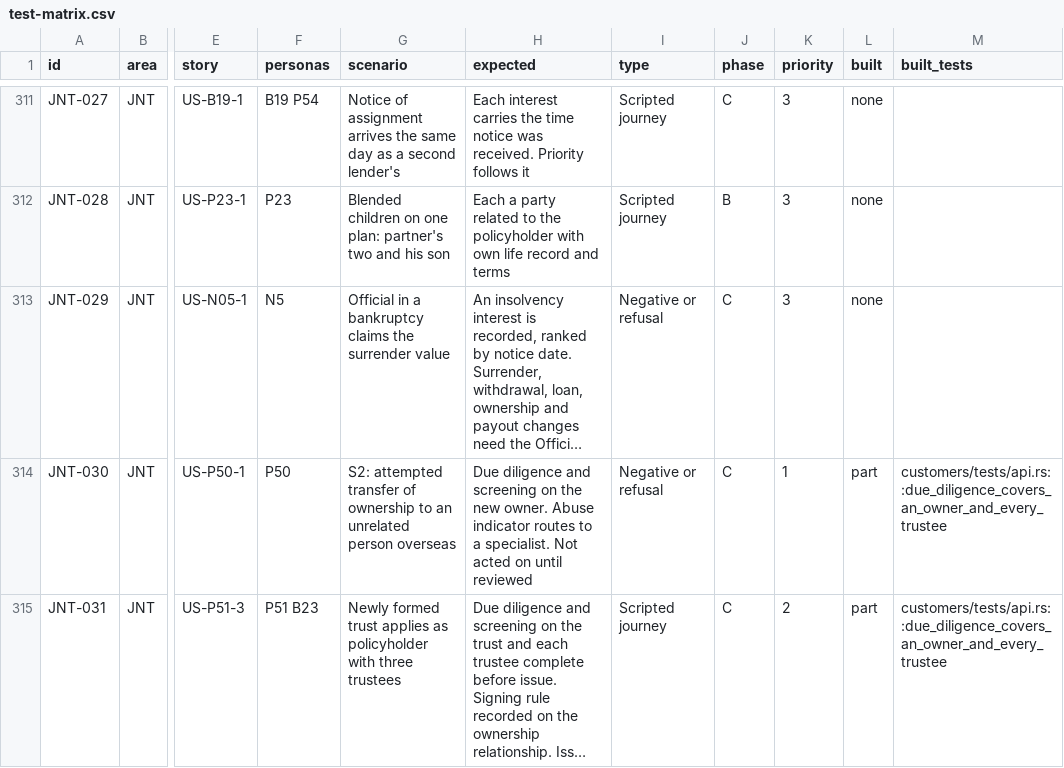
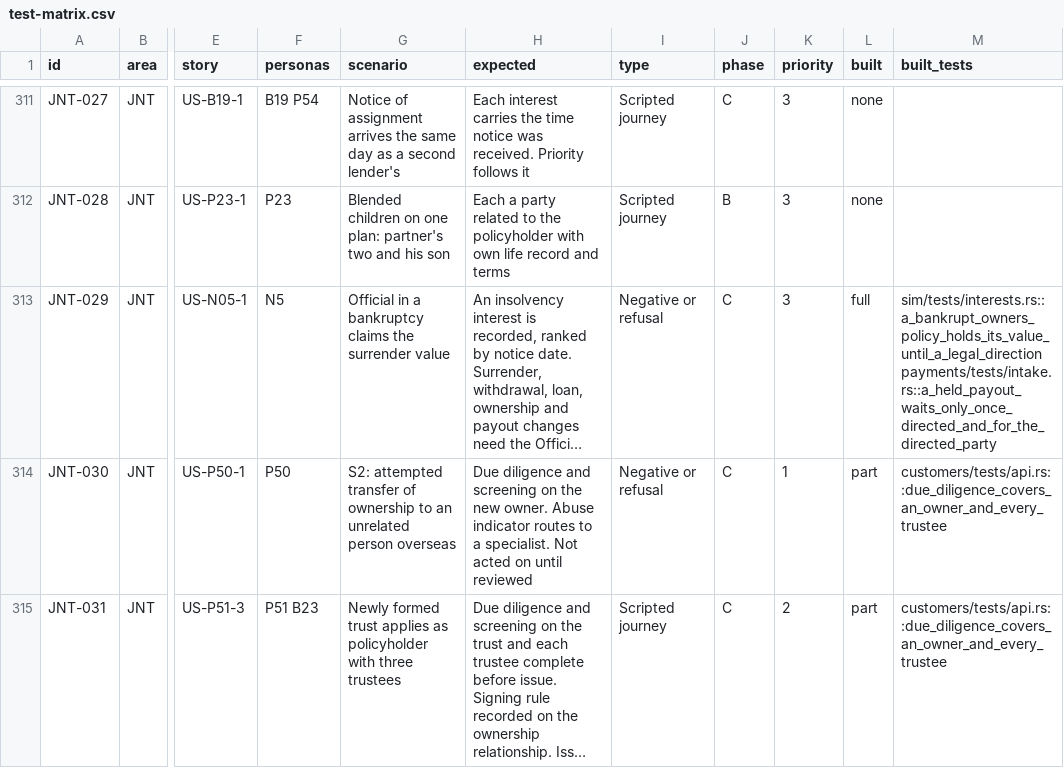
Before and after one commit to mitchell-johnson/Insurance, a CSV file: docs/testing/personas/test-matrix.csv, drawn as a sheet; only a part is shown, gaps mark what is left out; long unchanged cells end in …; the diff names each change by its address in the sheet, - before the commit and + after, or states it on an @@ line.

```diff
--- a/docs/testing/personas/test-matrix.csv
+++ b/docs/testing/personas/test-matrix.csv
-L313 (built): none
+L313 (built): full
-M313 (built_tests): (empty)
+M313 (built_tests): sim/tests/interests.rs::a_bankrupt_owners_policy_holds_its_value_until_a_legal_direction payments/tests/intake.rs::a_held_payout_waits_only_once_directed_and_for_the_directed_party
```
Also changed, not shown: 18 other files.
